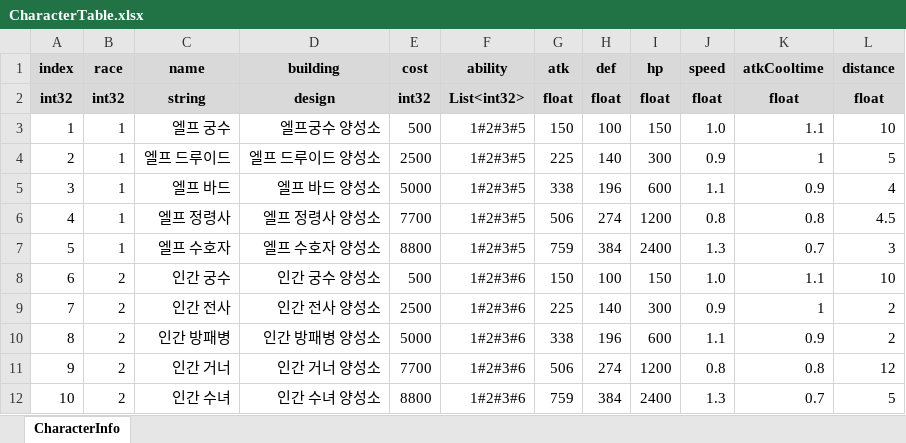
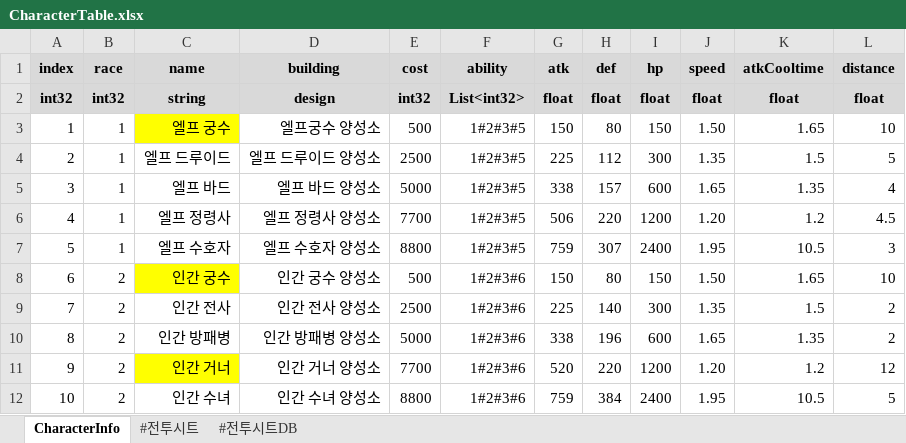
Before and after one commit to CK-Developers-Project/TheLordServer, an Excel workbook: TheLordServer/Tools/xlsxToCsvGen/xlsx/CharacterTable.xlsx, sheet CharacterInfo, drawn as a sheet; only a part is shown; values as stored, in another font and other column widths than the file's, no borders; the diff covers the shown part only; the diff names each change by its address in the sheet, - before the commit and + after, or states it on an @@ line.

```diff
--- a/TheLordServer/Tools/xlsxToCsvGen/xlsx/CharacterTable.xlsx (sheet CharacterInfo)
+++ b/TheLordServer/Tools/xlsxToCsvGen/xlsx/CharacterTable.xlsx (sheet CharacterInfo)
+sheet tab: #전투시트
+sheet tab: #전투시트DB
-C3 fill: none
+C3 fill: #FFFF00
-H3 (def): 100
+H3 (def): 80
-J3 (speed): 1.0
+J3 (speed): 1.50
-K3 (atkCooltime): 1.1
+K3 (atkCooltime): 1.65
-H4 (def): 140
+H4 (def): 112
-J4 (speed): 0.9
+J4 (speed): 1.35
-K4 (atkCooltime): 1
+K4 (atkCooltime): 1.5
-H5 (def): 196
+H5 (def): 157
-J5 (speed): 1.1
+J5 (speed): 1.65
-K5 (atkCooltime): 0.9
+K5 (atkCooltime): 1.35
-H6 (def): 274
+H6 (def): 220
-J6 (speed): 0.8
+J6 (speed): 1.20
-K6 (atkCooltime): 0.8
+K6 (atkCooltime): 1.2
-H7 (def): 384
+H7 (def): 307
-J7 (speed): 1.3
+J7 (speed): 1.95
-K7 (atkCooltime): 0.7
+K7 (atkCooltime): 10.5
-C8 fill: none
+C8 fill: #FFFF00
-H8 (def): 100
+H8 (def): 80
-J8 (speed): 1.0
+J8 (speed): 1.50
-K8 (atkCooltime): 1.1
+K8 (atkCooltime): 1.65
-J9 (speed): 0.9
+J9 (speed): 1.35
-K9 (atkCooltime): 1
+K9 (atkCooltime): 1.5
-J10 (speed): 1.1
+J10 (speed): 1.65
-K10 (atkCooltime): 0.9
+K10 (atkCooltime): 1.35
-C11 fill: none
+C11 fill: #FFFF00
-G11 (atk): 506
+G11 (atk): 520
-H11 (def): 274
+H11 (def): 220
-J11 (speed): 0.8
+J11 (speed): 1.20
-K11 (atkCooltime): 0.8
+K11 (atkCooltime): 1.2
-J12 (speed): 1.3
+J12 (speed): 1.95
-K12 (atkCooltime): 0.7
+K12 (atkCooltime): 10.5
```
Also changed, not shown: 14 edited cells and cell formats elsewhere in this sheet, formulas that keep their value, TheLordServer/Tools/xlsxToCsvGen/xlsx/AbilityTable.xlsx.
